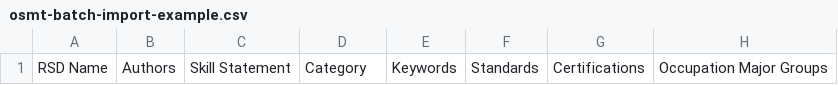
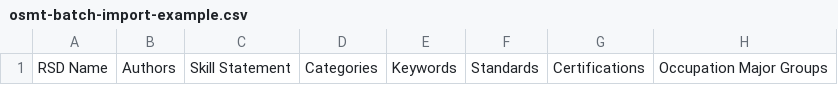
Before and after one commit to wgu-opensource/osmt, a CSV file: ui/src/assets/osmt-batch-import-example.csv, drawn as a sheet; only a part is shown; the diff names each change by its address in the sheet, - before the commit and + after, or states it on an @@ line.

Commit message:
OSMT-198: Added ability to set multiple categories for an RSD.

```diff
--- a/ui/src/assets/osmt-batch-import-example.csv
+++ b/ui/src/assets/osmt-batch-import-example.csv
-D1: Category
+D1: Categories
```
Also changed, not shown: 55 other files.
